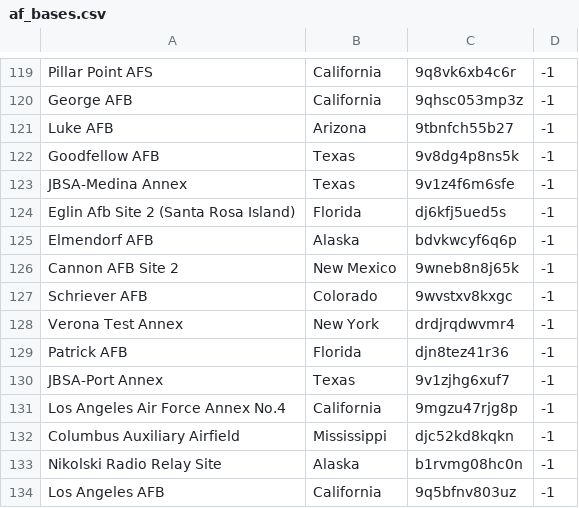
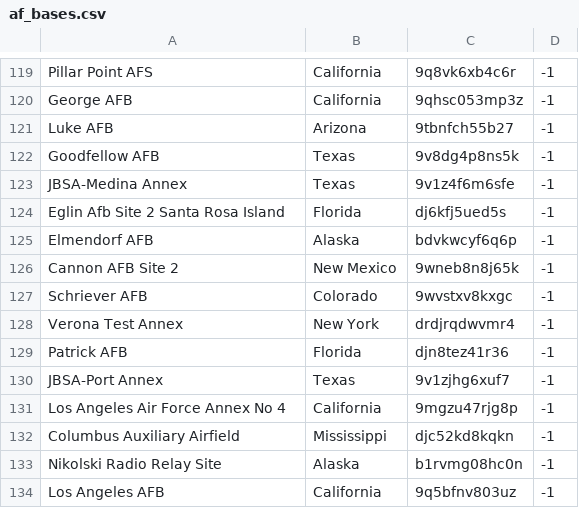
Before and after one commit to SJWyatt/nomad-jobs, a CSV file: covid19/mysql/data/af_bases.csv, drawn as a sheet; only a part is shown, gaps mark what is left out; the diff names each change by its address in the sheet, - before the commit and + after, or states it on an @@ line.

```diff
--- a/covid19/mysql/data/af_bases.csv
+++ b/covid19/mysql/data/af_bases.csv
-A124: Eglin Afb Site 2 (Santa Rosa Island)
+A124: Eglin Afb Site 2 Santa Rosa Island
-A131: Los Angeles Air Force Annex No.4
+A131: Los Angeles Air Force Annex No 4
```
Also changed, not shown: 6 other files.
